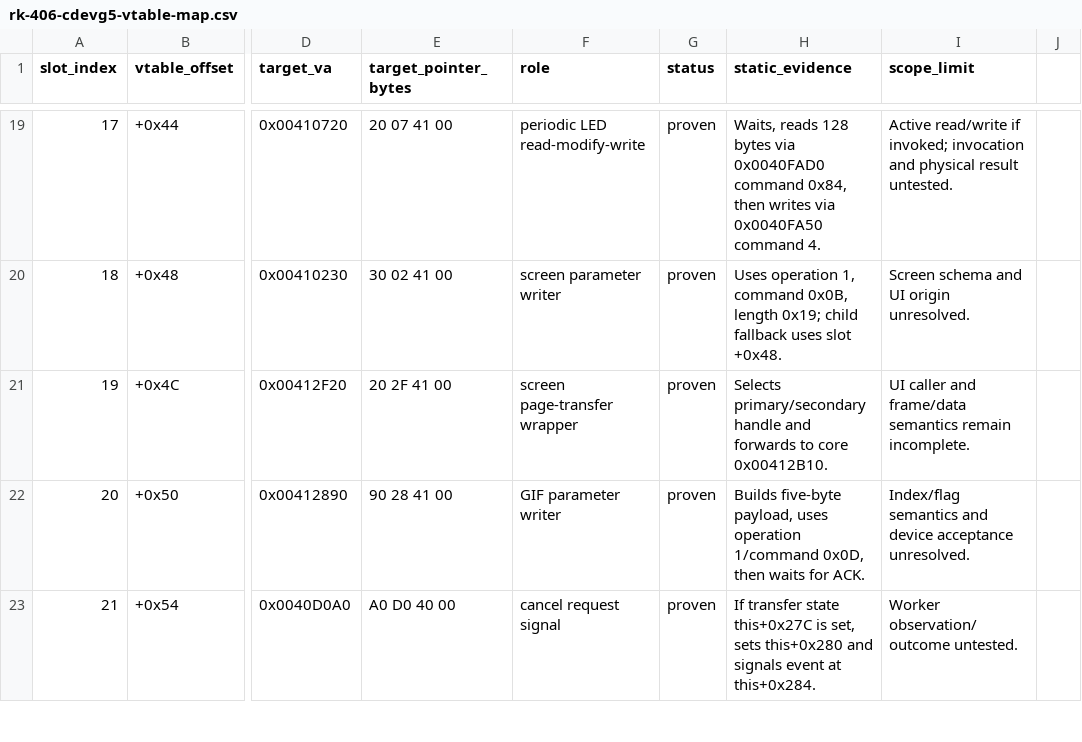
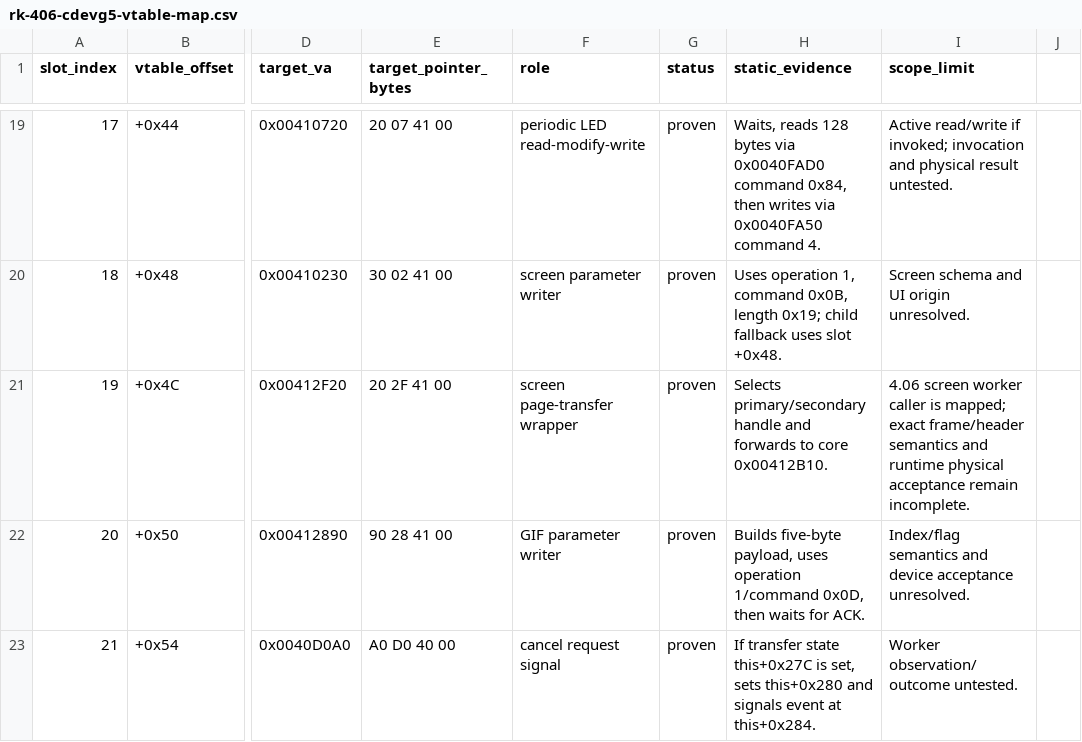
Before and after one commit to shubh-3011/rk-keyboard-software-research, a CSV file: docs/rk-406-cdevg5-vtable-map.csv, drawn as a sheet; only a part is shown, gaps mark what is left out; the diff names each change by its address in the sheet, - before the commit and + after, or states it on an @@ line.

Commit message:
Document live HID descriptors and close static audit gaps

```diff
--- a/docs/rk-406-cdevg5-vtable-map.csv
+++ b/docs/rk-406-cdevg5-vtable-map.csv
-I21 (scope_limit): UI caller and frame/data semantics remain incomplete.
+I21 (scope_limit): 4.06 screen worker caller is mapped; exact frame/header semantics and runtime physical acceptance remain incomplete.
```
Also changed, not shown: 15 other files.
